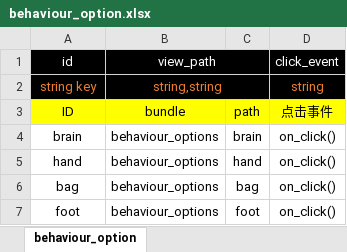
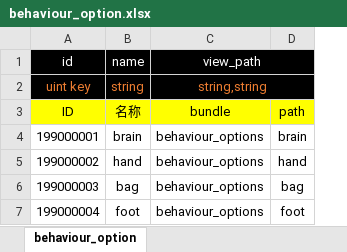
Before and after one commit to apollyonGIT/Alfa, an Excel workbook: Assets/Tables/behaviour_option.xlsx, sheet behaviour_option, drawn as a sheet; values as stored, in another font and other column widths than the file's, no borders; removed rows and columns are numbered as before the commit, all else as after; the diff names each change by its address in the sheet, - before the commit and + after, or states it on an @@ line.

```diff
--- a/Assets/Tables/behaviour_option.xlsx (sheet behaviour_option)
+++ b/Assets/Tables/behaviour_option.xlsx (sheet behaviour_option)
+column B (name), rows 2-7: string | 名称 | brain | hand | bag | foot
-column D (click_event), rows 2-7: string | 点击事件 | on_click() | on_click() | on_click() | on_click()
-A2 (id): string key
+A2 (id): uint key
-A4 (id): brain
+A4 (id): 199000001
-A5 (id): hand
+A5 (id): 199000002
-A6 (id): bag
+A6 (id): 199000003
-A7 (id): foot
+A7 (id): 199000004
```
Also changed, not shown: formulas that keep their value, 15 other files.
